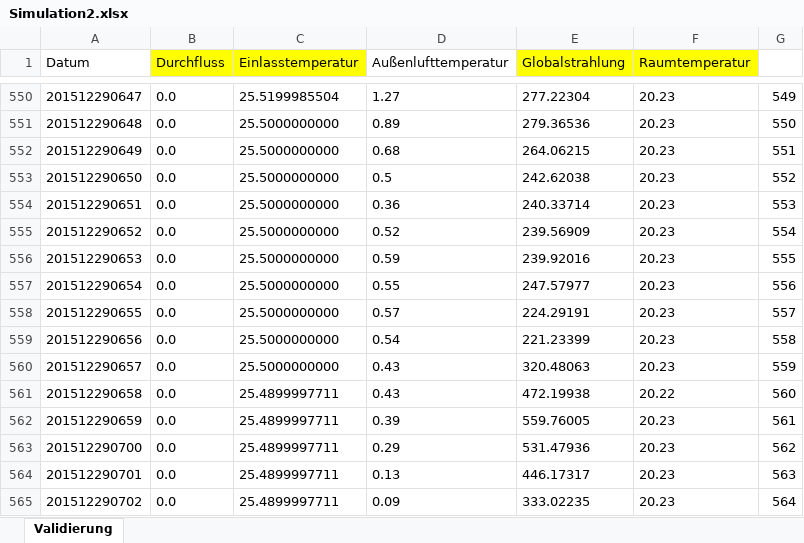
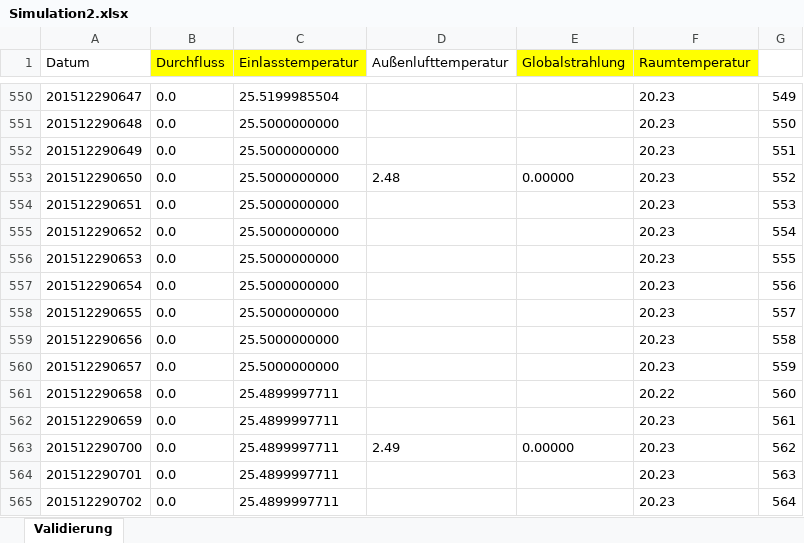
Before and after one commit to mada1019/t, an Excel workbook: docs/anhang/Simulation2.xlsx, sheet Validierung, drawn as a sheet; only a part is shown, gaps mark what is left out; values as stored, in another font and other column widths than the file's, no borders; the diff covers the shown part only; the diff names each change by its address in the sheet, - before the commit and + after, or states it on an @@ line.

```diff
--- a/docs/anhang/Simulation2.xlsx (sheet Validierung)
+++ b/docs/anhang/Simulation2.xlsx (sheet Validierung)
-D550 (Außenlufttemperatur): 1.27
+D550 (Außenlufttemperatur): (empty)
-E550 (Globalstrahlung): 277.22304
+E550 (Globalstrahlung): (empty)
-D551 (Außenlufttemperatur): 0.89
+D551 (Außenlufttemperatur): (empty)
-E551 (Globalstrahlung): 279.36536
+E551 (Globalstrahlung): (empty)
-D552 (Außenlufttemperatur): 0.68
+D552 (Außenlufttemperatur): (empty)
-E552 (Globalstrahlung): 264.06215
+E552 (Globalstrahlung): (empty)
-D553 (Außenlufttemperatur): 0.5
+D553 (Außenlufttemperatur): 2.48
-E553 (Globalstrahlung): 242.62038
+E553 (Globalstrahlung): 0.00000
-D554 (Außenlufttemperatur): 0.36
+D554 (Außenlufttemperatur): (empty)
-E554 (Globalstrahlung): 240.33714
+E554 (Globalstrahlung): (empty)
-D555 (Außenlufttemperatur): 0.52
+D555 (Außenlufttemperatur): (empty)
-E555 (Globalstrahlung): 239.56909
+E555 (Globalstrahlung): (empty)
-D556 (Außenlufttemperatur): 0.59
+D556 (Außenlufttemperatur): (empty)
-E556 (Globalstrahlung): 239.92016
+E556 (Globalstrahlung): (empty)
-D557 (Außenlufttemperatur): 0.55
+D557 (Außenlufttemperatur): (empty)
-E557 (Globalstrahlung): 247.57977
+E557 (Globalstrahlung): (empty)
-D558 (Außenlufttemperatur): 0.57
+D558 (Außenlufttemperatur): (empty)
-E558 (Globalstrahlung): 224.29191
+E558 (Globalstrahlung): (empty)
-D559 (Außenlufttemperatur): 0.54
+D559 (Außenlufttemperatur): (empty)
-E559 (Globalstrahlung): 221.23399
+E559 (Globalstrahlung): (empty)
-D560:D561 (Außenlufttemperatur): 0.43
+D560:D561 (Außenlufttemperatur): (empty)
-E560 (Globalstrahlung): 320.48063
+E560 (Globalstrahlung): (empty)
-E561 (Globalstrahlung): 472.19938
+E561 (Globalstrahlung): (empty)
-D562 (Außenlufttemperatur): 0.39
+D562 (Außenlufttemperatur): (empty)
-E562 (Globalstrahlung): 559.76005
+E562 (Globalstrahlung): (empty)
-D563 (Außenlufttemperatur): 0.29
+D563 (Außenlufttemperatur): 2.49
-E563 (Globalstrahlung): 531.47936
+E563 (Globalstrahlung): 0.00000
-D564 (Außenlufttemperatur): 0.13
+D564 (Außenlufttemperatur): (empty)
-E564 (Globalstrahlung): 446.17317
+E564 (Globalstrahlung): (empty)
-D565 (Außenlufttemperatur): 0.09
+D565 (Außenlufttemperatur): (empty)
-E565 (Globalstrahlung): 333.02235
+E565 (Globalstrahlung): (empty)
```
Also changed, not shown: 471 edited cells elsewhere in this sheet, 10 other files.
